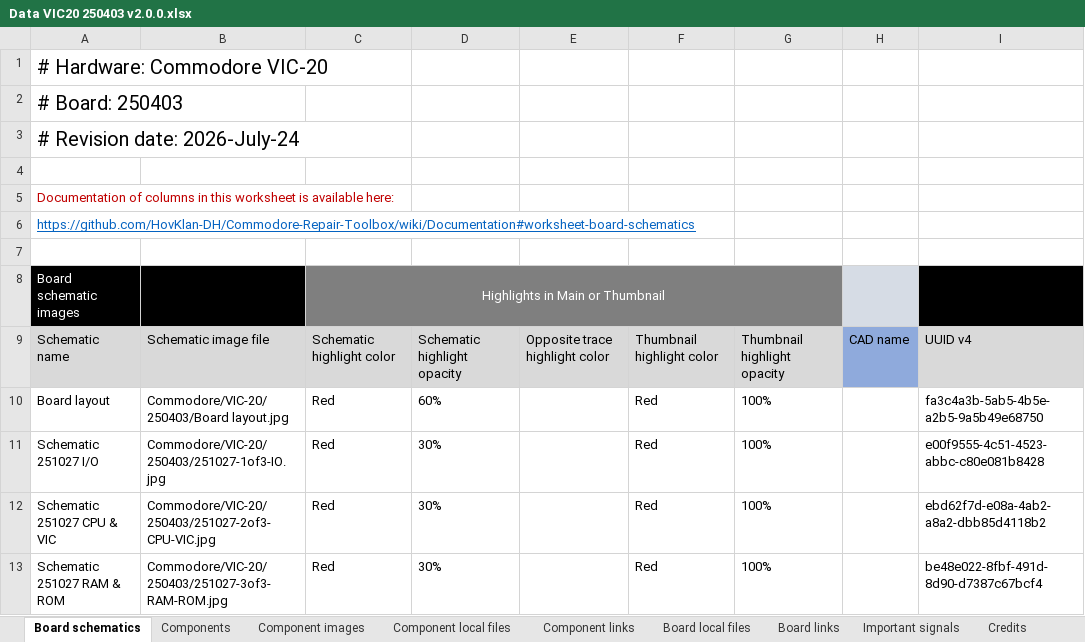
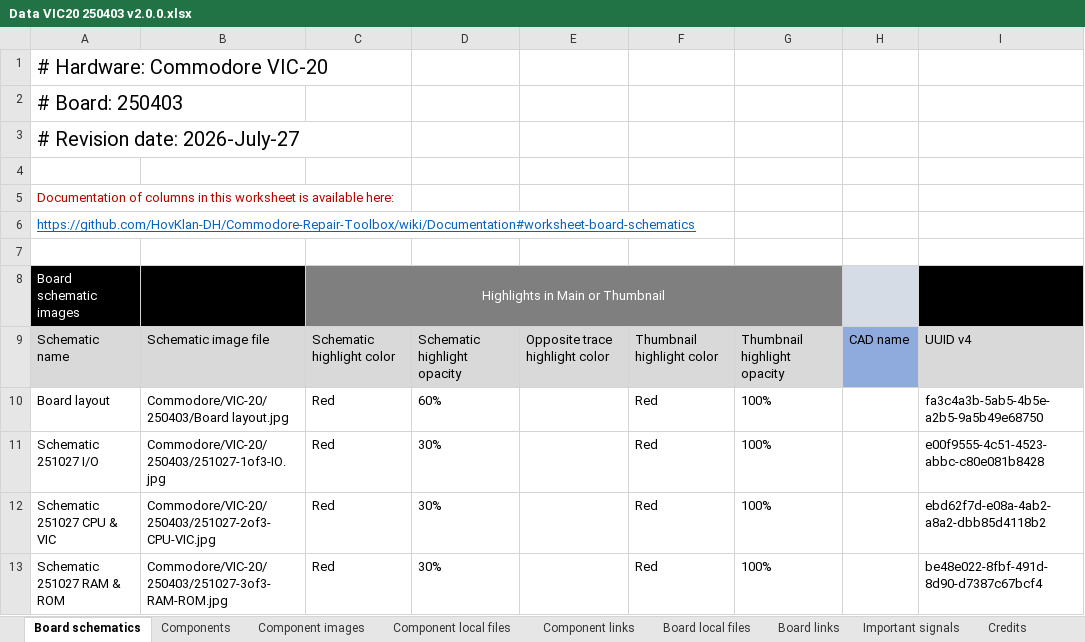
Before and after one commit to HovKlan-DH/Commodore-Repair-Toolbox, an Excel workbook: Assets/Data/Commodore/VIC-20/250403/Data VIC20 250403 v2.0.0.xlsx, sheet Board schematics, drawn as a sheet; values as stored, in another font and other column widths than the file's, no borders; the diff names each change by its address in the sheet, - before the commit and + after, or states it on an @@ line.

```diff
--- a/Assets/Data/Commodore/VIC-20/250403/Data VIC20 250403 v2.0.0.xlsx (sheet Board schematics)
+++ b/Assets/Data/Commodore/VIC-20/250403/Data VIC20 250403 v2.0.0.xlsx (sheet Board schematics)
-A3: # Revision date: 2026-July-24
+A3: # Revision date: 2026-July-27
```
Also changed, not shown: sheet Components, Assets/Data/Classic-Repair-Toolbox.v2.0.0.xlsx, 17 other files.
